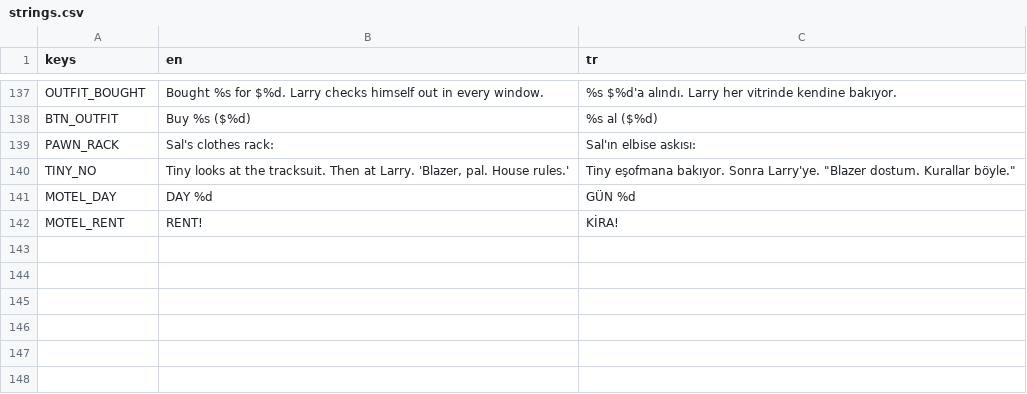
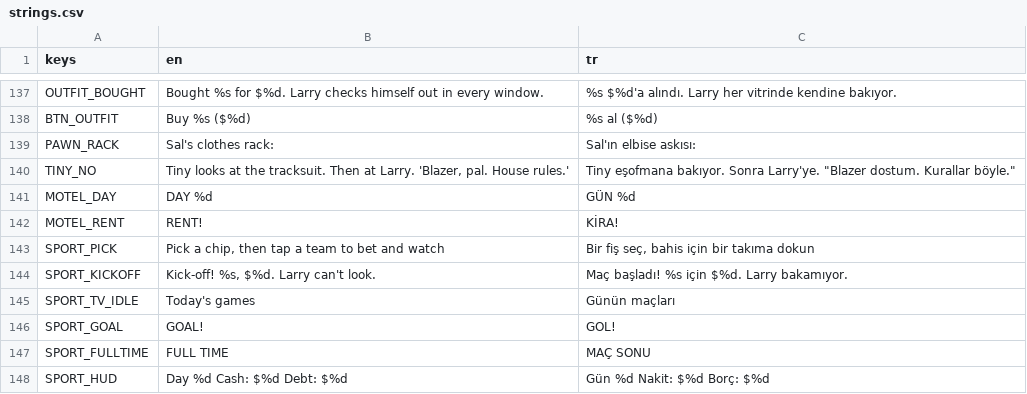
Before and after one commit to emrepreneur/gamblersimgame, a CSV file: i18n/strings.csv, drawn as a sheet; only a part is shown, gaps mark what is left out.

```diff
--- a/i18n/strings.csv
+++ b/i18n/strings.csv
@@ -144 +144,7 @@ MOTEL_DAY,DAY %d,GÜN %d
 MOTEL_RENT,RENT!,KİRA!
+SPORT_PICK,"Pick a chip, then tap a team to bet and watch","Bir fiş seç, bahis için bir takıma dokun"
+SPORT_KICKOFF,"Kick-off! %s, $%d. Larry can't look.","Maç başladı! %s için $%d. Larry bakamıyor."
+SPORT_TV_IDLE,Today's games,Günün maçları
+SPORT_GOAL,GOAL!,GOL!
+SPORT_FULLTIME,FULL TIME,MAÇ SONU
+SPORT_HUD,Day %d   Cash: $%d   Debt: $%d,Gün %d   Nakit: $%d   Borç: $%d
```
Also changed, not shown: 6 other files.
